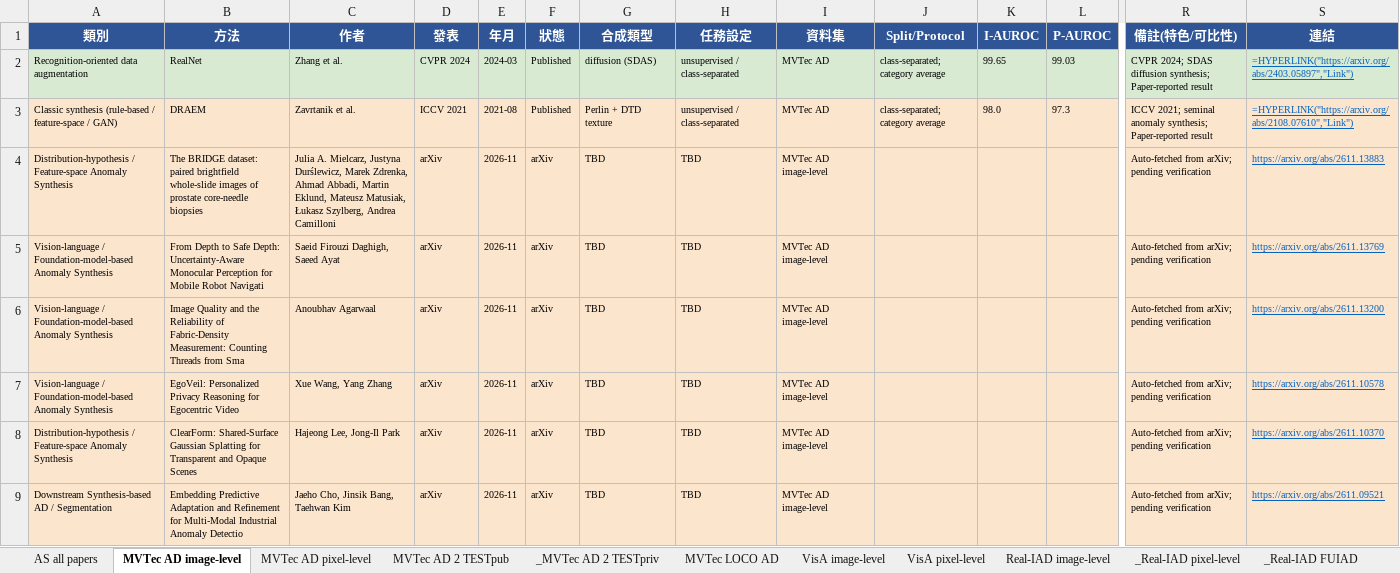
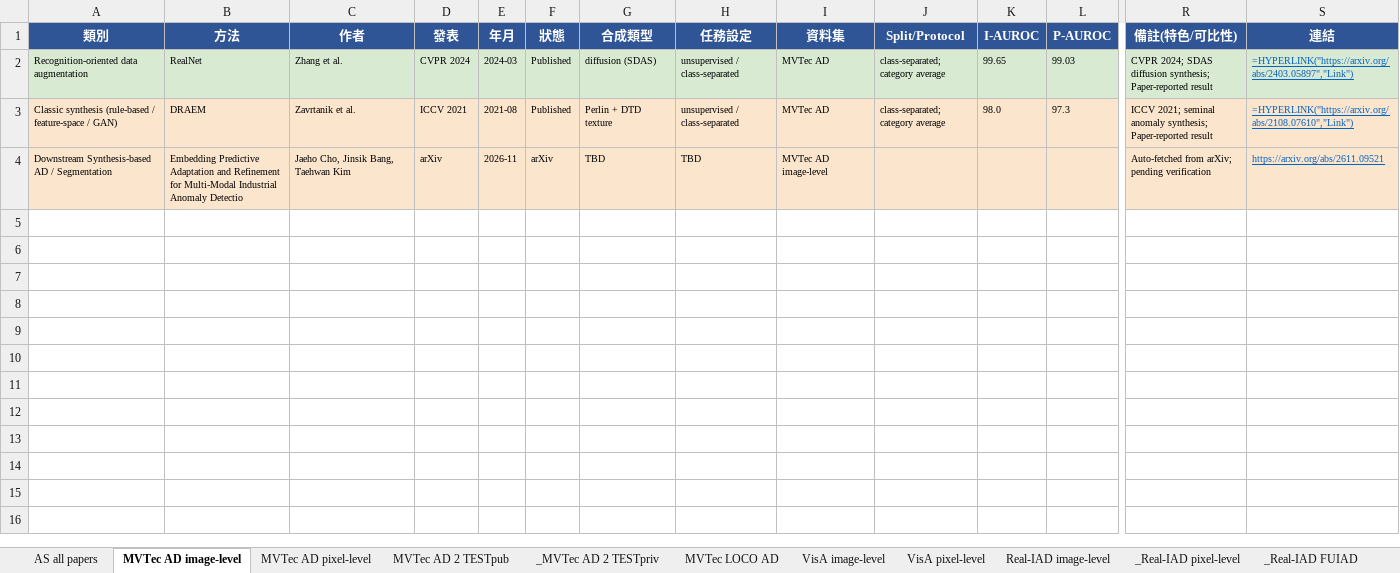
Before and after one commit to 112378074/NTUT-IVI-Lab--SOTA-Literature-Viewer, an Excel workbook: Anomaly_Synthesis_Papers_Benchmark_2021_2026.xlsx, sheet MVTec AD image-level, drawn as a sheet; only a part is shown, gaps mark what is left out; values as stored, in another font and other column widths than the file's, no borders; formulas without a stored value are shown as written; rows hold the shown columns only; the diff names each change by its address in the sheet, - before the commit and + after, or states it on an @@ line.

```diff
--- a/Anomaly_Synthesis_Papers_Benchmark_2021_2026.xlsx (sheet MVTec AD image-level)
+++ b/Anomaly_Synthesis_Papers_Benchmark_2021_2026.xlsx (sheet MVTec AD image-level)
-row 4: Distribution-hypothesis / Feature-space Anomaly Synthesis | The BRIDGE dataset: paired brightfield whole-slide images of prostate core-needle biopsies | Julia A. Mielcarz, Justyna Durślewicz, Marek Zdrenka, Ahmad Abbadi, Martin Eklund, Mateusz Matusiak, Łukasz Szylberg, Andrea Camilloni | arXiv | 2026-11 | arXiv | TBD | TBD | MVTec AD image-level |  |  |  | Auto-fetched from arXiv; pending verification | https://arxiv.org/abs/2611.13883
-row 5: Vision-language / Foundation-model-based Anomaly Synthesis | From Depth to Safe Depth: Uncertainty-Aware Monocular Perception for Mobile Robot Navigati | Saeid Firouzi Daghigh, Saeed Ayat | arXiv | 2026-11 | arXiv | TBD | TBD | MVTec AD image-level |  |  |  | Auto-fetched from arXiv; pending verification | https://arxiv.org/abs/2611.13769
-row 6: Vision-language / Foundation-model-based Anomaly Synthesis | Image Quality and the Reliability of Fabric-Density Measurement: Counting Threads from Sma | Anoubhav Agarwaal | arXiv | 2026-11 | arXiv | TBD | TBD | MVTec AD image-level |  |  |  | Auto-fetched from arXiv; pending verification | https://arxiv.org/abs/2611.13200
-row 7: Vision-language / Foundation-model-based Anomaly Synthesis | EgoVeil: Personalized Privacy Reasoning for Egocentric Video | Xue Wang, Yang Zhang | arXiv | 2026-11 | arXiv | TBD | TBD | MVTec AD image-level |  |  |  | Auto-fetched from arXiv; pending verification | https://arxiv.org/abs/2611.10578
-row 8: Distribution-hypothesis / Feature-space Anomaly Synthesis | ClearForm: Shared-Surface Gaussian Splatting for Transparent and Opaque Scenes | Hajeong Lee, Jong-Il Park | arXiv | 2026-11 | arXiv | TBD | TBD | MVTec AD image-level |  |  |  | Auto-fetched from arXiv; pending verification | https://arxiv.org/abs/2611.10370
```
Also changed, not shown: sheet AS all papers, sheet Synthesis Quality, 3 other files.
